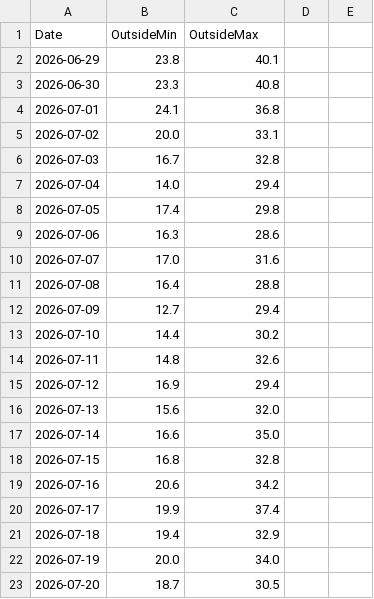
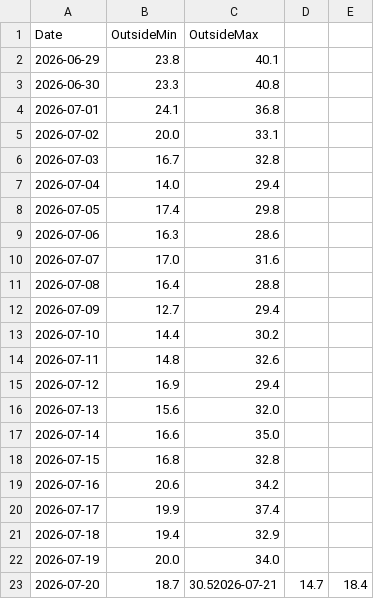
Before and after one commit to energiezolee/esp-outside-temp-log, a CSV file: outside_history.csv, drawn as a sheet.

Commit message:
daily update

```diff
--- a/outside_history.csv
+++ b/outside_history.csv
@@ -22,2 +22,2 @@ Date,OutsideMin,OutsideMax
 2026-07-19,20.0,34.0
-2026-07-20,18.7,30.5
+2026-07-20,18.7,30.52026-07-21,14.7,18.4
```
